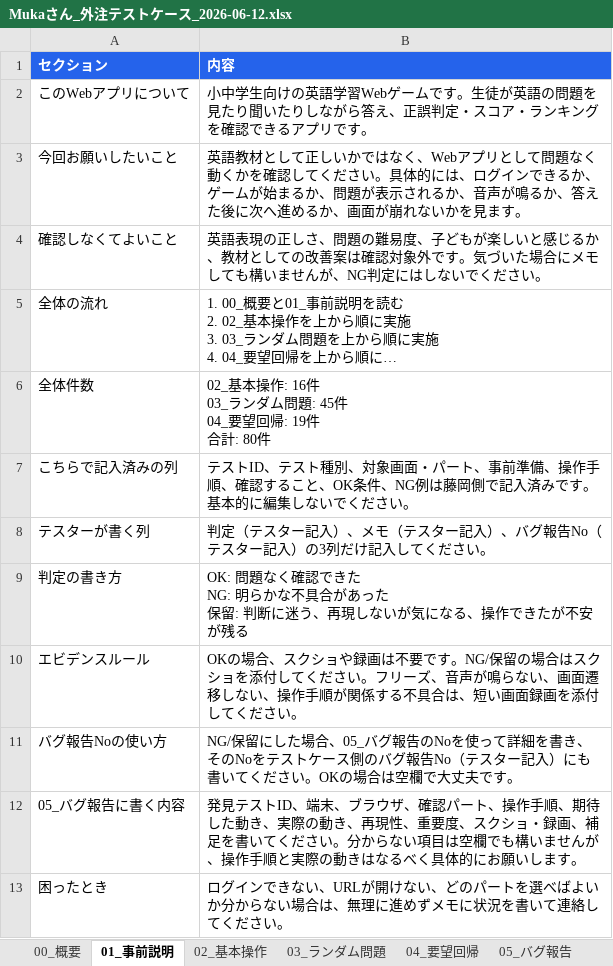
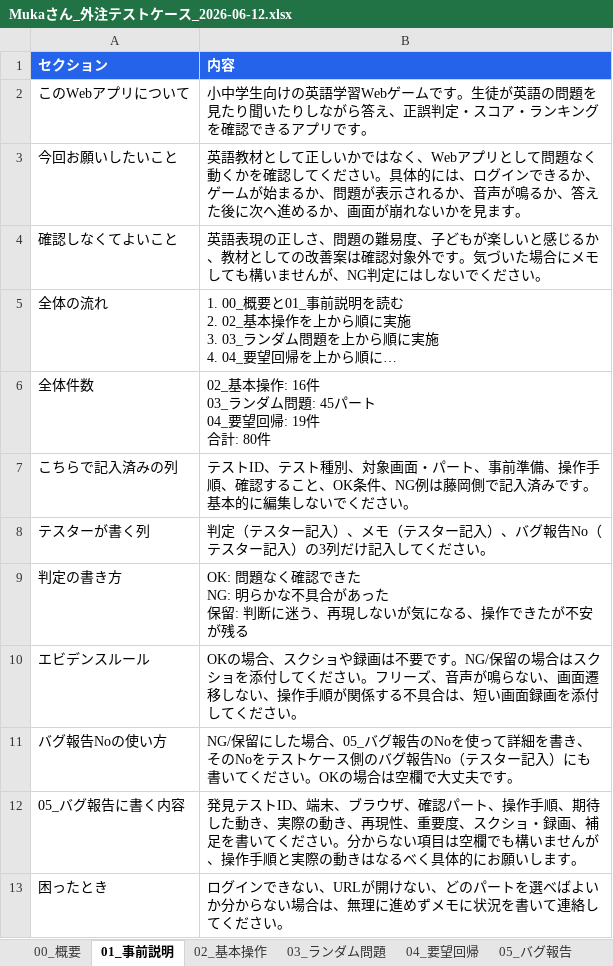
Before and after one commit to ryojundodgersblue/InvaderGameEnglish, an Excel workbook: outputs/Mukaさん_外注テストケース_2026-06-12.xlsx, sheet 01_事前説明, drawn as a sheet; long unchanged cells end in …; values as stored, in another font and other column widths than the file's, no borders; ↵ is a line break in a cell; the diff names each change by its address in the sheet, - before the commit and + after, or states it on an @@ line.

```diff
--- a/outputs/Mukaさん_外注テストケース_2026-06-12.xlsx (sheet 01_事前説明)
+++ b/outputs/Mukaさん_外注テストケース_2026-06-12.xlsx (sheet 01_事前説明)
-B6 (内容): …問題: 45件 ↵ 04_要望…
+B6 (内容): …問題: 45パート ↵ 04_要望…
```
Also changed, not shown: sheet 03_ランダム問題, sheet 00_概要, 1 other file.
